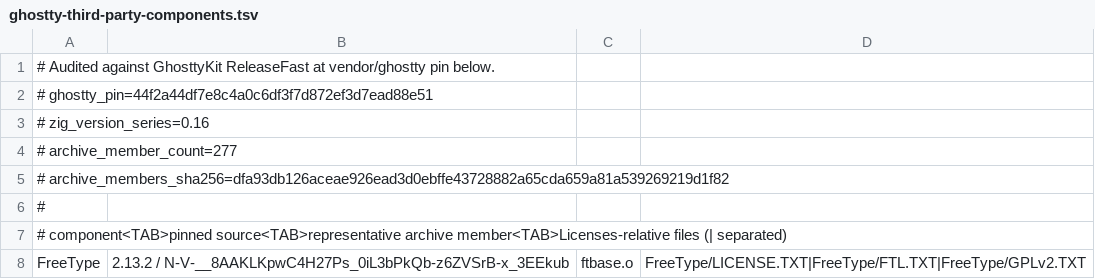
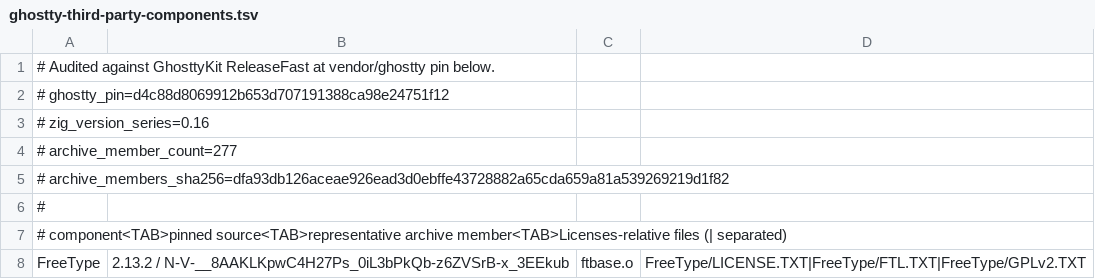
Before and after one commit to Interactive-Buffoonery/awesomux, a TSV file: script/ghostty-third-party-components.tsv, drawn as a sheet; only a part is shown.

Commit message:
fix(deps): refresh Ghostty audit provenance

```diff
--- a/script/ghostty-third-party-components.tsv
+++ b/script/ghostty-third-party-components.tsv
@@ -1,3 +1,3 @@
 # Audited against GhosttyKit ReleaseFast at vendor/ghostty pin below.
-# ghostty_pin=44f2a44df7e8c4a0c6df3f7d872ef3d7ead88e51
+# ghostty_pin=d4c88d8069912b653d707191388ca98e24751f12
 # zig_version_series=0.16
```
